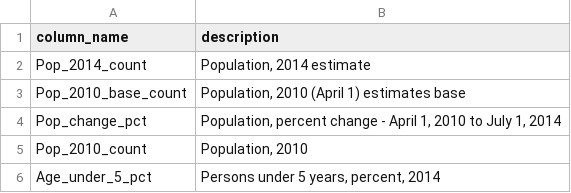
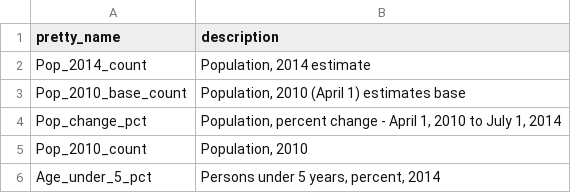
Before and after one commit to houstondatavis/data-jam-august-2016, a CSV file: csv/county_facts_dictionary.csv, drawn as a sheet; only a part is shown; the diff names each change by its address in the sheet, - before the commit and + after, or states it on an @@ line.

Commit message:
Update data dictionaries
Updates reflect new friendlier colnames

```diff
--- a/csv/county_facts_dictionary.csv
+++ b/csv/county_facts_dictionary.csv
-A1: column_name
+A1: pretty_name
```
Also changed, not shown: 1 other file.
